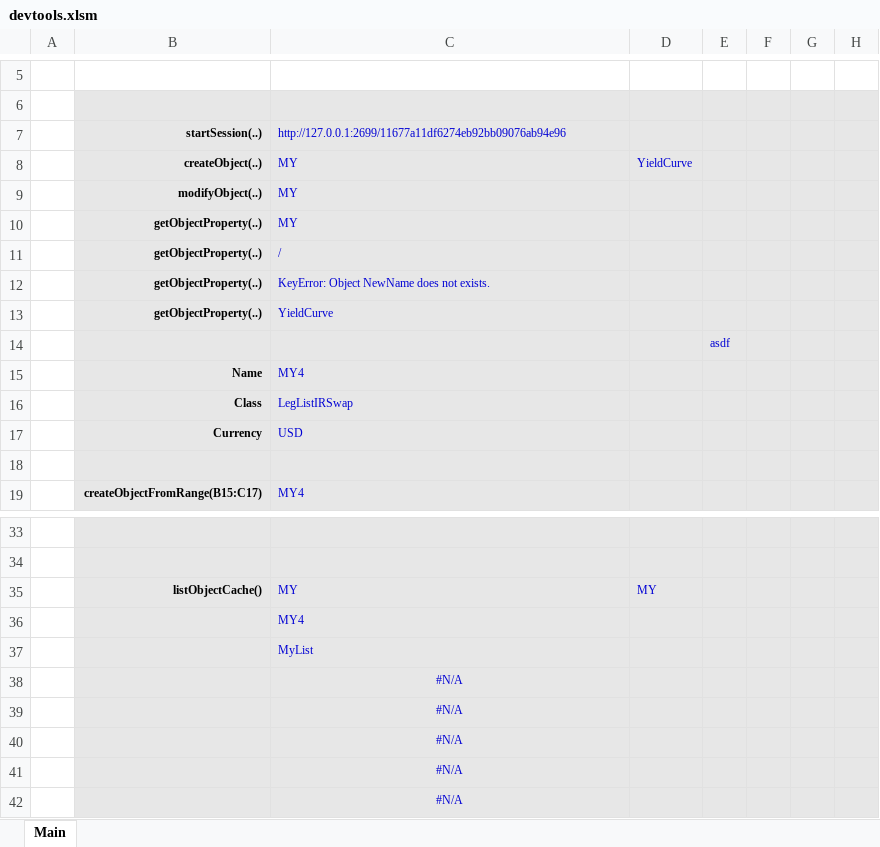
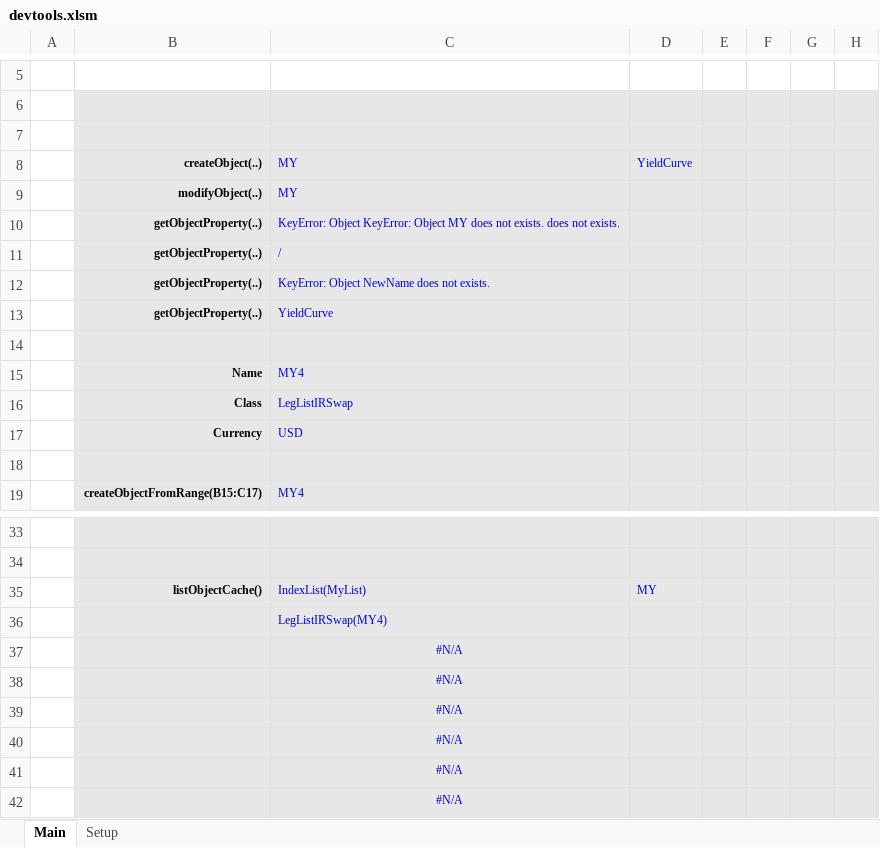
Before and after one commit to fagan2888/unicum, an Excel workbook: unicum/xl/devtools.xlsm, sheet Main, drawn as a sheet; only a part is shown, gaps mark what is left out; values as stored, in another font and other column widths than the file's, no borders; charts and pictures not drawn; the diff names each change by its address in the sheet, - before the commit and + after, or states it on an @@ line.

Commit message:
Timed automatic Control if session is still valid (#17)

```diff
--- a/unicum/xl/devtools.xlsm (sheet Main)
+++ b/unicum/xl/devtools.xlsm (sheet Main)
@@ sheet tab unhidden: Setup @@
-B7: startSession(..)
+B7: (empty)
-C7: http://127.0.0.1:2699/11677a11df6274eb92bb09076ab94e96
+C7: (empty)
-C10: MY
+C10: KeyError: Object KeyError: Object MY does not exists. does not exists.
-E14: asdf
+E14: (empty)
-C35: MY
+C35: IndexList(MyList)
-C36: MY4
+C36: LegListIRSwap(MY4)
-C37: MyList
+C37: #N/A
-C37 alignment: left
+C37 alignment: center
```
Also changed, not shown: charts or pictures, 3 other files.
